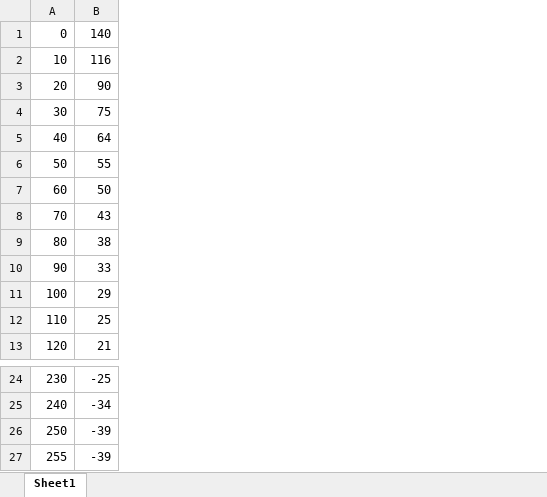
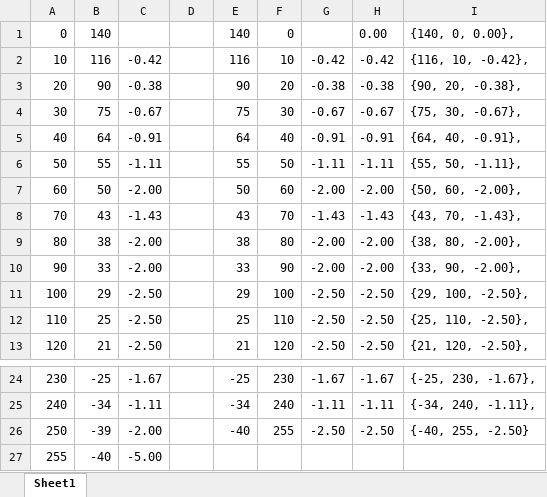
Before and after one commit to max-bold/Prius1, an Excel workbook: tanktemp.xlsx, sheet Sheet1, drawn as a sheet; only a part is shown, gaps mark what is left out; values as stored, in another font and other column widths than the file's, no borders; charts and pictures not drawn; the diff names each change by its address in the sheet, - before the commit and + after, or states it on an @@ line.

Commit message:
Added tanktemp lookup table for pwm conversion

```diff
--- a/tanktemp.xlsx (sheet Sheet1)
+++ b/tanktemp.xlsx (sheet Sheet1)
+column C, rows 2-13: -0.42 | -0.38 | -0.67 | -0.91 | -1.11 | -2.00 | -1.43 | -2.00 | -2.00 | -2.50 | -2.50 | -2.50; rows 24-27: -1.67 | -1.11 | -2.00 | -5.00
+column D, empty
+column E, rows 1-13: 140 | 116 | 90 | 75 | 64 | 55 | 50 | 43 | 38 | 33 | 29 | 25 | 21; rows 24-26: -25 | -34 | -40
+column F, rows 1-13: 0 | 10 | 20 | 30 | 40 | 50 | 60 | 70 | 80 | 90 | 100 | 110 | 120; rows 24-26: 230 | 240 | 255
+column G, rows 2-13: -0.42 | -0.38 | -0.67 | -0.91 | -1.11 | -2.00 | -1.43 | -2.00 | -2.00 | -2.50 | -2.50 | -2.50; rows 24-26: -1.67 | -1.11 | -2.50
+column H, rows 1-13: 0.00 | -0.42 | -0.38 | -0.67 | -0.91 | -1.11 | -2.00 | -1.43 | -2.00 | -2.00 | -2.50 | -2.50 | -2.50; rows 24-26: -1.67 | -1.11 | -2.50
+column I, rows 1-13: {140, 0, 0.00}, | {116, 10, -0.42}, | {90, 20, -0.38}, | {75, 30, -0.67}, | {64, 40, -0.91}, | {55, 50, -1.11}, | {50, 60, -2.00}, | {43, 70, -1.43}, | {38, 80, -2.00}, | {33, 90, -2.00}, | {29, 100, -2.50}, | {25, 110, -2.50}, | {21, 120, -2.50},; rows 24-26: {-25, 230, -1.67}, | {-34, 240, -1.11}, | {-40, 255, -2.50}
-B27: -39
+B27: -40
```
Also changed, not shown: charts or pictures, 2 other files.
